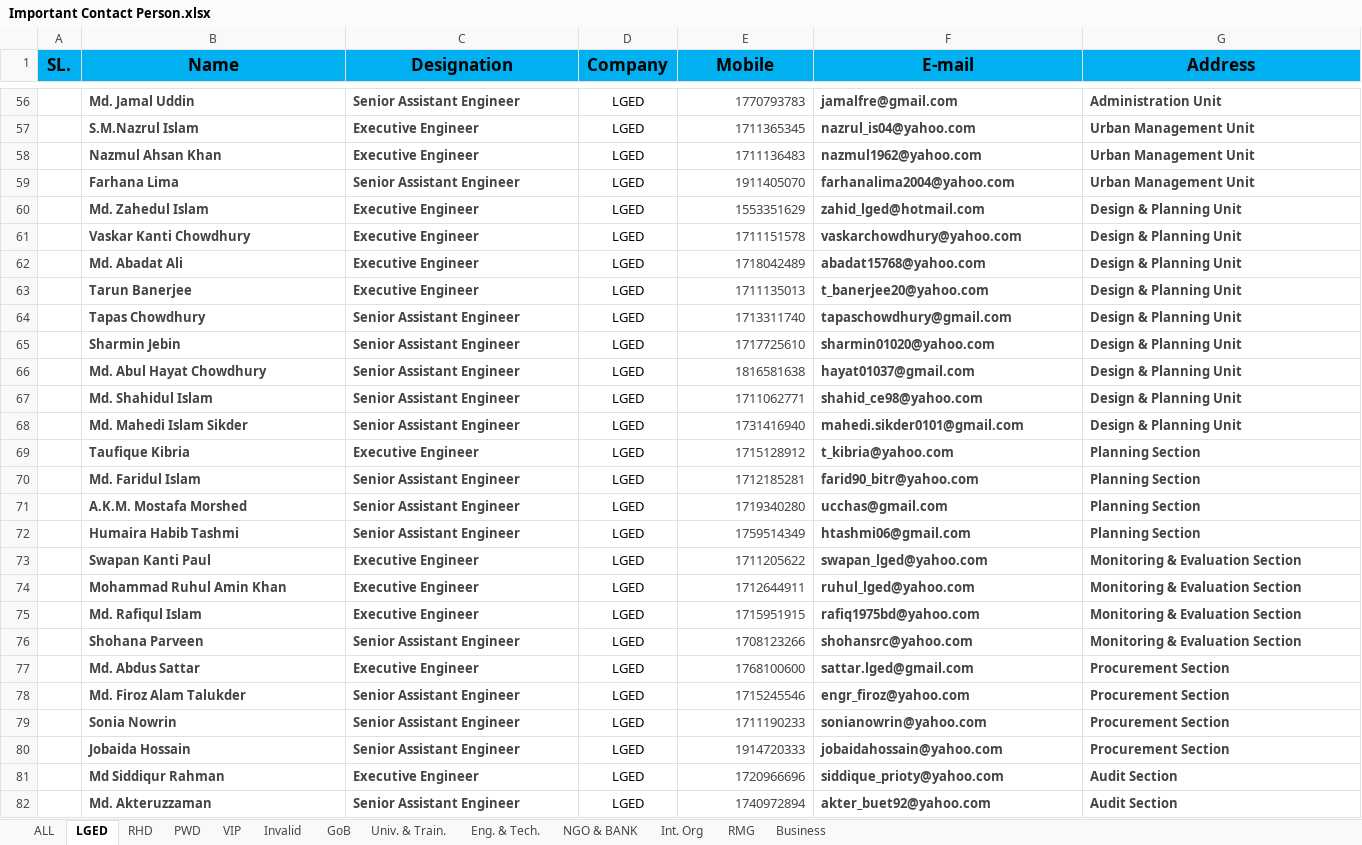
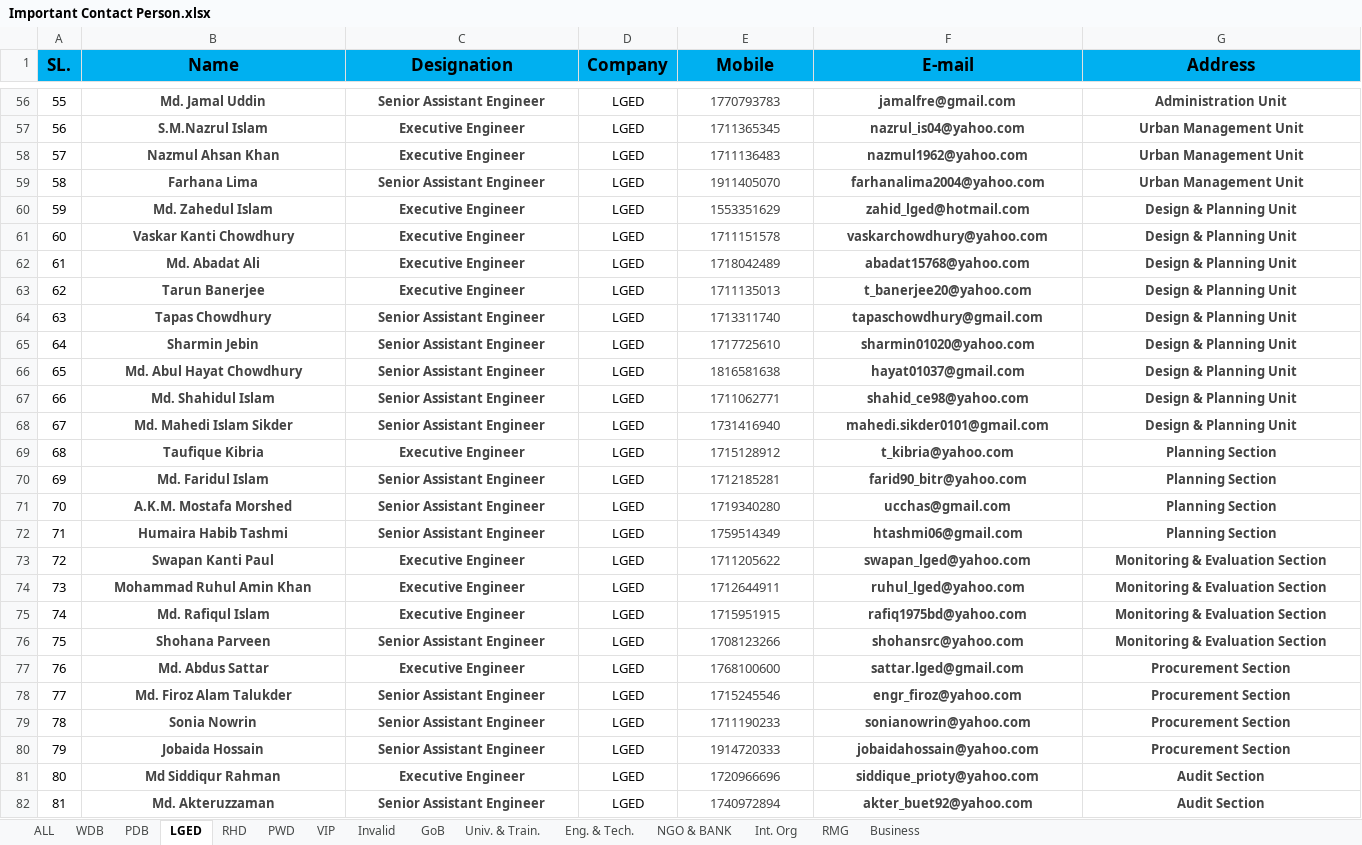
Before and after one commit to Shuvoneel/SRCL, an Excel workbook: Communication/Important Contact Person.xlsx, sheet LGED, drawn as a sheet; only a part is shown, gaps mark what is left out; values as stored, in another font and other column widths than the file's, no borders; the diff covers the shown part only; the diff names each change by its address in the sheet, - before the commit and + after, or states it on an @@ line.

```diff
--- a/Communication/Important Contact Person.xlsx (sheet LGED)
+++ b/Communication/Important Contact Person.xlsx (sheet LGED)
+sheet tab: WDB
+sheet tab: PDB
@@ column A (SL.) renumbered between rows 52 and 98 @@
-B56:C82 alignment: left
+B56:C82 alignment: center
-E56:E82 alignment: right
+E56:E82 alignment: center
-F56:G82 alignment: left
+F56:G82 alignment: center
```
Also changed, not shown: 13 added rows and cell formats elsewhere in this sheet, Bill/Bill_Database.xlsx, 9 other files.
